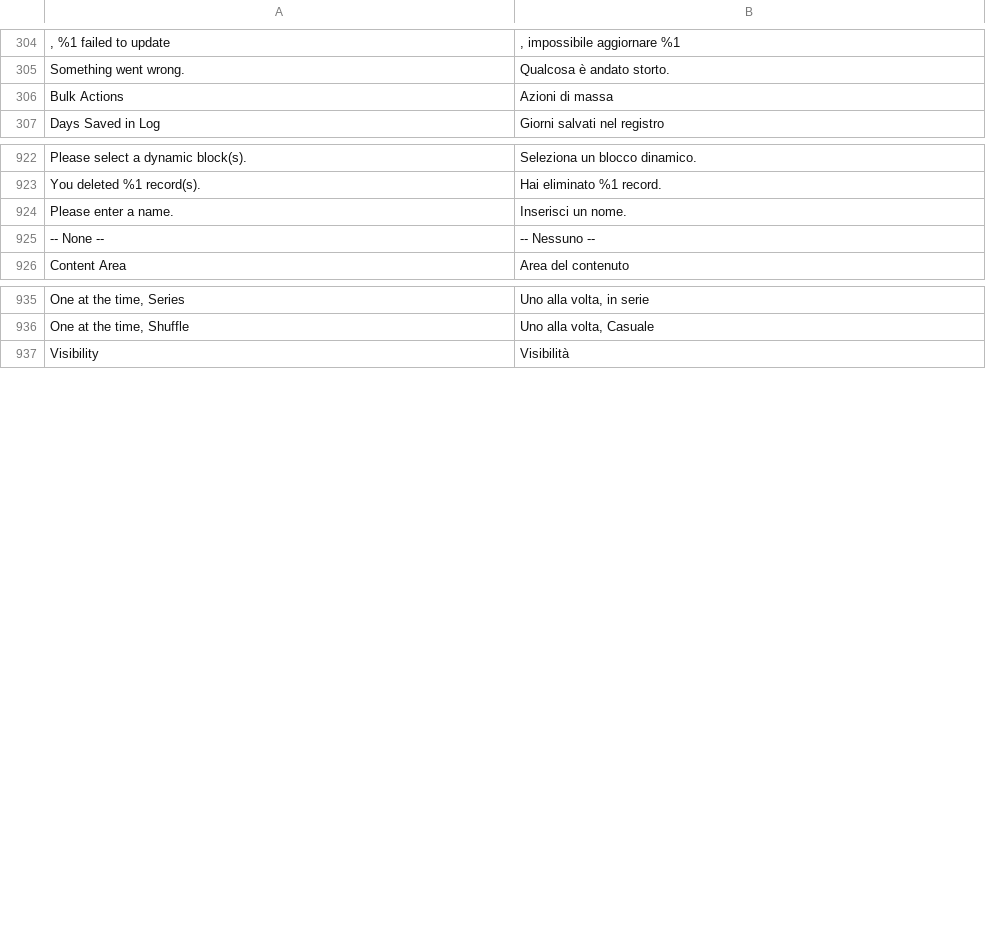
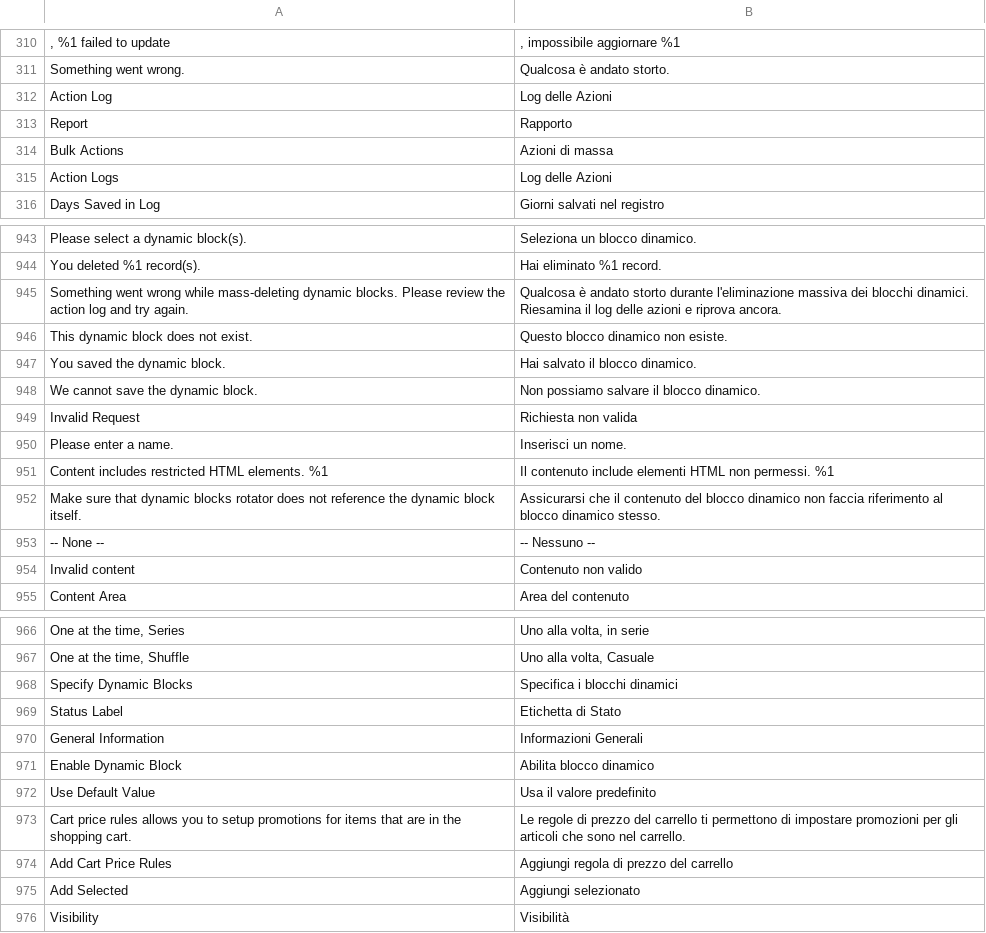
Before and after one commit to magento-l10n/language-it_IT, a CSV file: it_IT.csv, drawn as a sheet; only a part is shown, gaps mark what is left out; the diff covers the shown part only; the diff names each change by its address in the sheet, - before the commit and + after, or states it on an @@ line.

Commit message:
Updating translations from Crowdin.

```diff
--- a/it_IT.csv
+++ b/it_IT.csv
+row 312: Action Log | Log delle Azioni
+row 313: Report | Rapporto
+row 315: Action Logs | Log delle Azioni
+row 945: Something went wrong while mass-deleting dynamic blocks. Please review the action log and try again. | Qualcosa è andato storto durante l'eliminazione massiva dei blocchi dinamici. Riesamina il log delle azioni e riprova ancora.
+row 946: This dynamic block does not exist. | Questo blocco dinamico non esiste.
+row 947: You saved the dynamic block. | Hai salvato il blocco dinamico.
+row 948: We cannot save the dynamic block. | Non possiamo salvare il blocco dinamico.
+row 949: Invalid Request | Richiesta non valida
+row 951: Content includes restricted HTML elements. %1 | Il contenuto include elementi HTML non permessi. %1
+row 952: Make sure that dynamic blocks rotator does not reference the dynamic block itself. | Assicurarsi che il contenuto del blocco dinamico non faccia riferimento al blocco dinamico stesso.
+row 954: Invalid content | Contenuto non valido
+row 968: Specify Dynamic Blocks | Specifica i blocchi dinamici
+row 969: Status Label | Etichetta di Stato
@@ row 2399 moved to row 970: General Information @@
+row 971: Enable Dynamic Block | Abilita blocco dinamico
@@ row 1185 moved to row 972: Use Default Value @@
+row 973: Cart price rules allows you to setup promotions for items that are in the shopping cart. | Le regole di prezzo del carrello ti permettono di impostare promozioni per gli articoli che sono nel carrello.
+row 974: Add Cart Price Rules | Aggiungi regola di prezzo del carrello
+row 975: Add Selected | Aggiungi selezionato
```
Also changed, not shown: 15 added rows and 12 moved rows elsewhere in this file, 1 other file.
